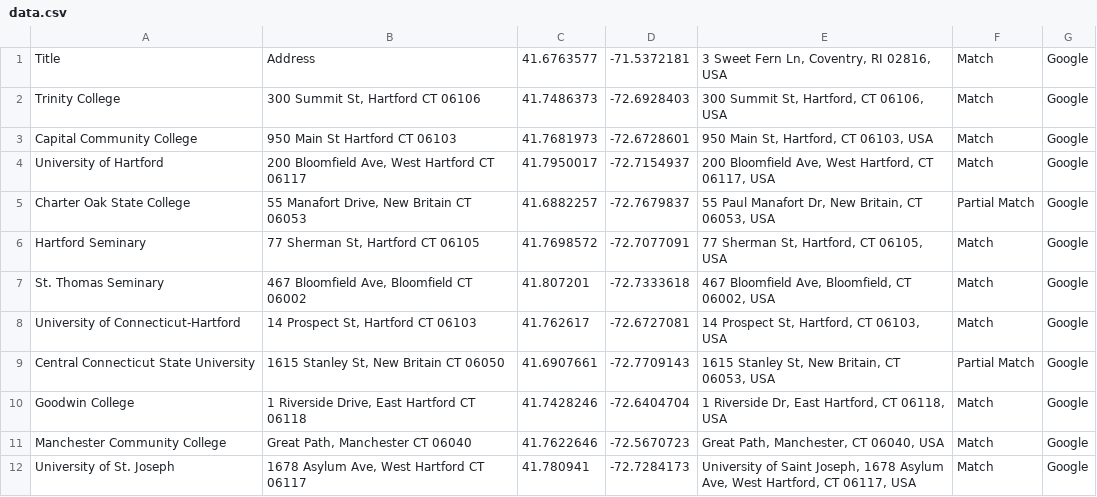
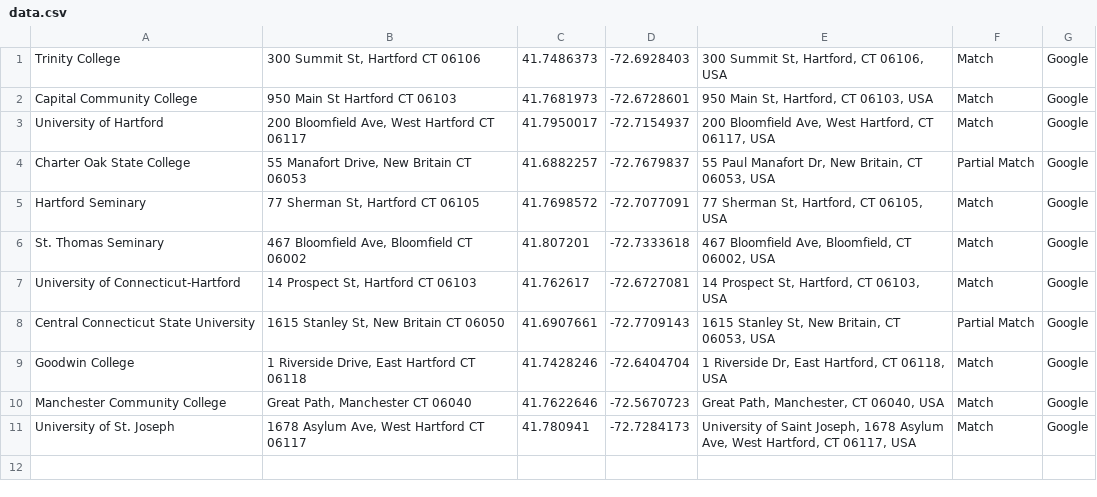
Before and after one commit to ashu-galaxy/leaflet-map-simple, a CSV file: data.csv, drawn as a sheet.

Commit message:
Update data.csv

```diff
--- a/data.csv
+++ b/data.csv
@@ -1,2 +1 @@
-Title,Address,41.6763577,-71.5372181,"3 Sweet Fern Ln, Coventry, RI 02816, USA",Match,Google
 Trinity College,"300 Summit St, Hartford CT 06106",41.7486373,-72.6928403,"300 Summit St, Hartford, CT 06106, USA",Match,Google
```
